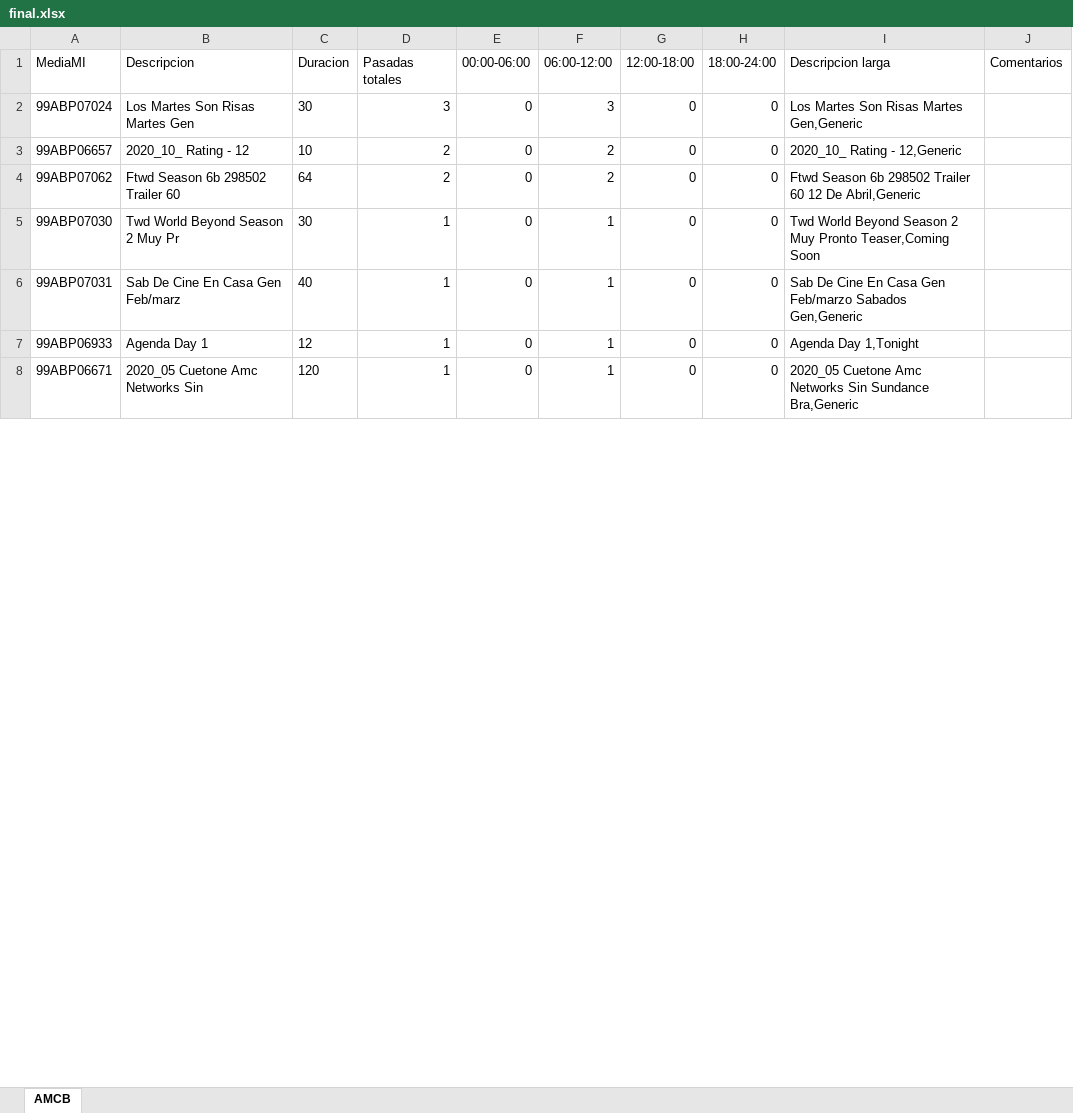
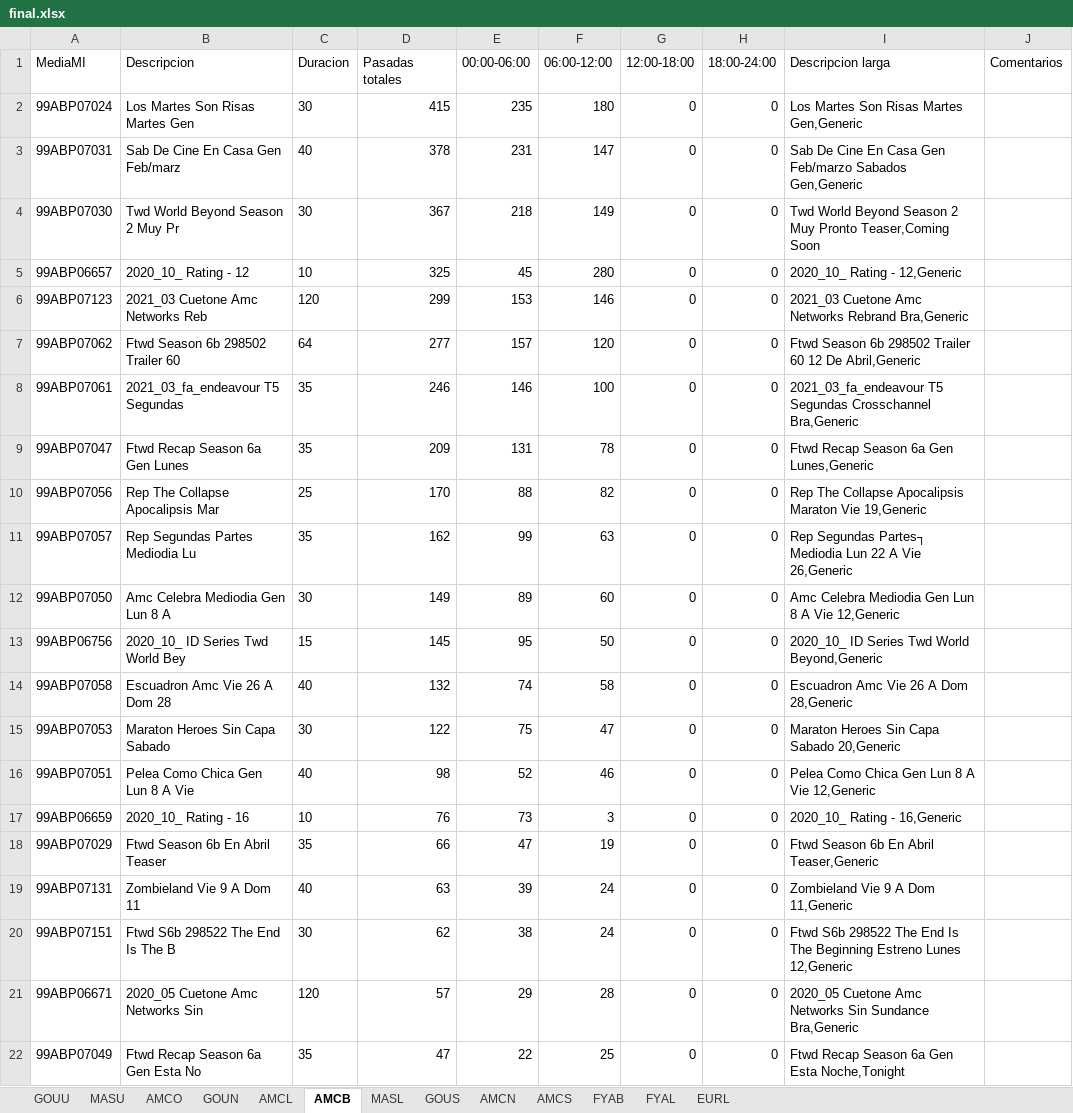
Before and after one commit to elnaquete/IBMSReportParser, an Excel workbook: final.xlsx, sheet AMCB, drawn as a sheet; only a part is shown; values as stored, in another font and other column widths than the file's, no borders; removed rows and columns are numbered as before the commit, all else as after; the diff covers the shown part only; the diff names each change by its address in the sheet, - before the commit and + after, or states it on an @@ line.

```diff
--- a/final.xlsx (sheet AMCB)
+++ b/final.xlsx (sheet AMCB)
+sheet tab: GOUU
+sheet tab: MASU
+sheet tab: AMCO
+sheet tab: GOUN
+sheet tab: AMCL
+sheet tab: MASL
+sheet tab: GOUS
+sheet tab: AMCN
+sheet tab: AMCS
+sheet tab: FYAB
+sheet tab: FYAL
+sheet tab: EURL
-D2 (Pasadas totales): 3
+D2 (Pasadas totales): 415
-E2 (00:00-06:00): 0
+E2 (00:00-06:00): 235
-F2 (06:00-12:00): 3
+F2 (06:00-12:00): 180
+row 3: 99ABP07031 | Sab De Cine En Casa Gen Feb/marz | 40 | 378 | 231 | 147 | 0 | 0 | Sab De Cine En Casa Gen Feb/marzo Sabados Gen,Generic
+row 4: 99ABP07030 | Twd World Beyond Season 2 Muy Pr | 30 | 367 | 218 | 149 | 0 | 0 | Twd World Beyond Season 2 Muy Pronto Teaser,Coming Soon
-D5 (Pasadas totales): 2
+D5 (Pasadas totales): 325
-E5 (00:00-06:00): 0
+E5 (00:00-06:00): 45
-F5 (06:00-12:00): 2
+F5 (06:00-12:00): 280
+row 6: 99ABP07123 | 2021_03 Cuetone Amc Networks Reb | 120 | 299 | 153 | 146 | 0 | 0 | 2021_03 Cuetone Amc Networks Rebrand Bra,Generic
-D7 (Pasadas totales): 2
+D7 (Pasadas totales): 277
-E7 (00:00-06:00): 0
+E7 (00:00-06:00): 157
-F7 (06:00-12:00): 2
+F7 (06:00-12:00): 120
-row 5: 99ABP07030 | Twd World Beyond Season 2 Muy Pr | 30 | 1 | 0 | 1 | 0 | 0 | Twd World Beyond Season 2 Muy Pronto Teaser,Coming Soon
-row 6: 99ABP07031 | Sab De Cine En Casa Gen Feb/marz | 40 | 1 | 0 | 1 | 0 | 0 | Sab De Cine En Casa Gen Feb/marzo Sabados Gen,Generic
-row 7: 99ABP06933 | Agenda Day 1 | 12 | 1 | 0 | 1 | 0 | 0 | Agenda Day 1,Tonight
+row 8: 99ABP07061 | 2021_03_fa_endeavour T5 Segundas | 35 | 246 | 146 | 100 | 0 | 0 | 2021_03_fa_endeavour T5 Segundas Crosschannel Bra,Generic
+row 9: 99ABP07047 | Ftwd Recap Season 6a Gen Lunes | 35 | 209 | 131 | 78 | 0 | 0 | Ftwd Recap Season 6a Gen Lunes,Generic
+row 10: 99ABP07056 | Rep The Collapse Apocalipsis Mar | 25 | 170 | 88 | 82 | 0 | 0 | Rep The Collapse Apocalipsis Maraton Vie 19,Generic
+row 11: 99ABP07057 | Rep Segundas Partes Mediodia Lu | 35 | 162 | 99 | 63 | 0 | 0 | Rep Segundas Partes┐ Mediodia Lun 22 A Vie 26,Generic
+row 12: 99ABP07050 | Amc Celebra Mediodia Gen Lun 8 A | 30 | 149 | 89 | 60 | 0 | 0 | Amc Celebra Mediodia Gen Lun 8 A Vie 12,Generic
+row 13: 99ABP06756 | 2020_10_ ID Series Twd World Bey | 15 | 145 | 95 | 50 | 0 | 0 | 2020_10_ ID Series Twd World Beyond,Generic
+row 14: 99ABP07058 | Escuadron Amc Vie 26 A Dom 28 | 40 | 132 | 74 | 58 | 0 | 0 | Escuadron Amc Vie 26 A Dom 28,Generic
+row 15: 99ABP07053 | Maraton Heroes Sin Capa Sabado | 30 | 122 | 75 | 47 | 0 | 0 | Maraton Heroes Sin Capa Sabado 20,Generic
+row 16: 99ABP07051 | Pelea Como Chica Gen Lun 8 A Vie | 40 | 98 | 52 | 46 | 0 | 0 | Pelea Como Chica Gen Lun 8 A Vie 12,Generic
+row 17: 99ABP06659 | 2020_10_ Rating - 16 | 10 | 76 | 73 | 3 | 0 | 0 | 2020_10_ Rating - 16,Generic
+row 18: 99ABP07029 | Ftwd Season 6b En Abril Teaser | 35 | 66 | 47 | 19 | 0 | 0 | Ftwd Season 6b En Abril Teaser,Generic
+row 19: 99ABP07131 | Zombieland Vie 9 A Dom 11 | 40 | 63 | 39 | 24 | 0 | 0 | Zombieland Vie 9 A Dom 11,Generic
+row 20: 99ABP07151 | Ftwd S6b 298522 The End Is The B | 30 | 62 | 38 | 24 | 0 | 0 | Ftwd S6b 298522 The End Is The Beginning Estreno Lunes 12,Generic
-D21 (Pasadas totales): 1
+D21 (Pasadas totales): 57
-E21 (00:00-06:00): 0
+E21 (00:00-06:00): 29
-F21 (06:00-12:00): 1
+F21 (06:00-12:00): 28
+row 22: 99ABP07049 | Ftwd Recap Season 6a Gen Esta No | 35 | 47 | 22 | 25 | 0 | 0 | Ftwd Recap Season 6a Gen Esta Noche,Tonight
```
Also changed, not shown: 55 added rows and 11 edited cells elsewhere in this sheet, 1 other file.
